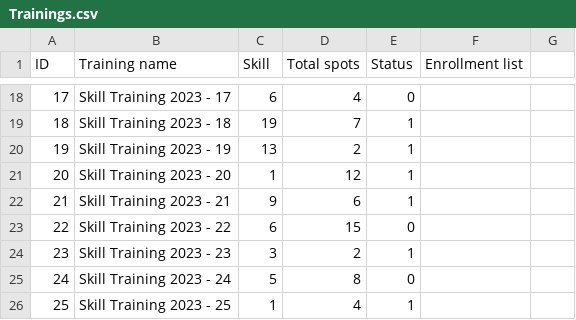
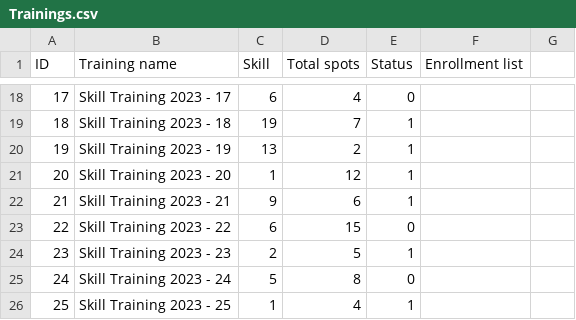
Before and after one commit to DreamProjectSE/PTTApplication, a CSV file: src/assets/Trainings.csv, drawn as a sheet; only a part is shown, gaps mark what is left out.

```diff
--- a/src/assets/Trainings.csv
+++ b/src/assets/Trainings.csv
@@ -23,3 +23,3 @@ ID,Training name,Skill,Total spots,Status ,Enrollment list,
 22,Skill Training 2023 - 22,6,15,0,,
-23,Skill Training 2023 - 23,3,2,1,,
+23,Skill Training 2023 - 23,2,5,1,,
 24,Skill Training 2023 - 24,5,8,0,,
```
Also changed, not shown: src/assets/Skills.csv, src/assets/Teacher.csv, 2 other files.
